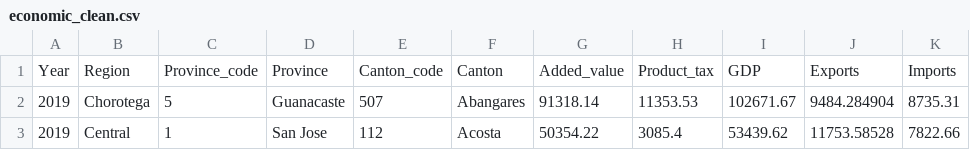
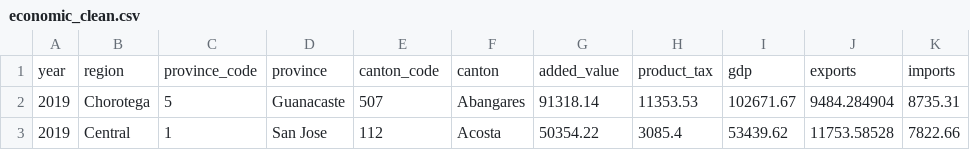
Before and after one commit to kab0592/costa-rica-socioeconomic-analysis, a CSV file: data/cleaned/economic_clean.csv, drawn as a sheet; only a part is shown.

```diff
--- a/data/cleaned/economic_clean.csv
+++ b/data/cleaned/economic_clean.csv
@@ -1,2 +1,2 @@
-Year,Region,Province_code,Province,Canton_code,Canton,Added_value,Product_tax,GDP,Exports,Imports
+year,region,province_code,province,canton_code,canton,added_value,product_tax,gdp,exports,imports
 2019,Chorotega,5,Guanacaste,507,Abangares,91318.14,11353.53,102671.67,9484.284904,8735.31
```
Also changed, not shown: data/cleaned/population2019_clean.csv, data/cleaned/population2022_clean.csv, 4 other files.
